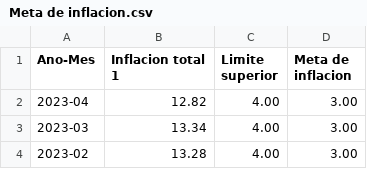
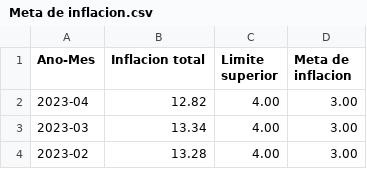
Before and after one commit to Abotachem/Meta-de-Inflaci-n, a CSV file: Meta de inflacion.csv, drawn as a sheet; only a part is shown.

Commit message:
Update Meta de inflacion.csv

```diff
--- a/Meta de inflacion.csv
+++ b/Meta de inflacion.csv
@@ -1,2 +1,2 @@
-Ano-Mes,Inflacion total 1,Limite superior,Meta de inflacion
+Ano-Mes,Inflacion total,Limite superior,Meta de inflacion
 2023-04,12.82,4.00,3.00
```
